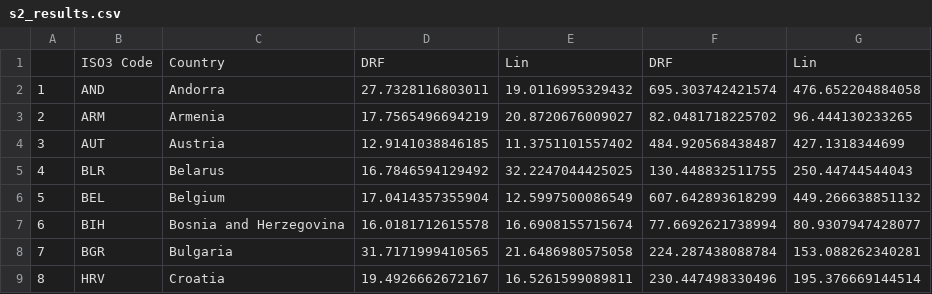
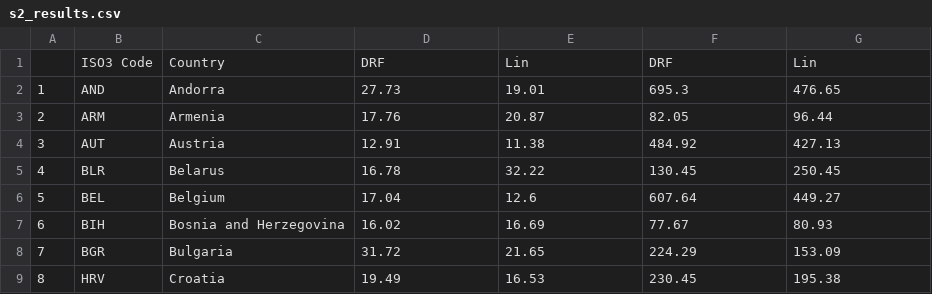
Before and after one commit to RobertASmith/HEAT_DRF, a CSV file: output/t375/results/s2_results.csv, drawn as a sheet; only a part is shown; the diff covers the shown part only.

```diff
--- a/output/t375/results/s2_results.csv
+++ b/output/t375/results/s2_results.csv
@@ -1,9 +1,9 @@
 "","ISO3 Code","Country","DRF","Lin","DRF","Lin"
-"1","AND","Andorra",27.7328116803011,19.0116995329432,695.303742421574,476.652204884058
-"2","ARM","Armenia",17.7565496694219,20.8720676009027,82.0481718225702,96.444130233265
-"3","AUT","Austria",12.9141038846185,11.3751101557402,484.920568438487,427.1318344699
-"4","BLR","Belarus",16.7846594129492,32.2247044425025,130.448832511755,250.44744544043
-"5","BEL","Belgium",17.0414357355904,12.5997500086549,607.642893618299,449.266638851132
-"6","BIH","Bosnia and Herzegovina",16.0181712615578,16.6908155715674,77.6692621738994,80.9307947428077
-"7","BGR","Bulgaria",31.7171999410565,21.6486980575058,224.287438088784,153.088262340281
-"8","HRV","Croatia",19.4926662672167,16.5261599089811,230.447498330496,195.376669144514
+"1","AND","Andorra",27.73,19.01,695.3,476.65
+"2","ARM","Armenia",17.76,20.87,82.05,96.44
+"3","AUT","Austria",12.91,11.38,484.92,427.13
+"4","BLR","Belarus",16.78,32.22,130.45,250.45
+"5","BEL","Belgium",17.04,12.6,607.64,449.27
+"6","BIH","Bosnia and Herzegovina",16.02,16.69,77.67,80.93
+"7","BGR","Bulgaria",31.72,21.65,224.29,153.09
+"8","HRV","Croatia",19.49,16.53,230.45,195.38
```
Also changed, not shown: 144 edited cells elsewhere in this file, output/t25/results/s2_results.csv, output/t25/results/s3_results.csv, 51 other files.
